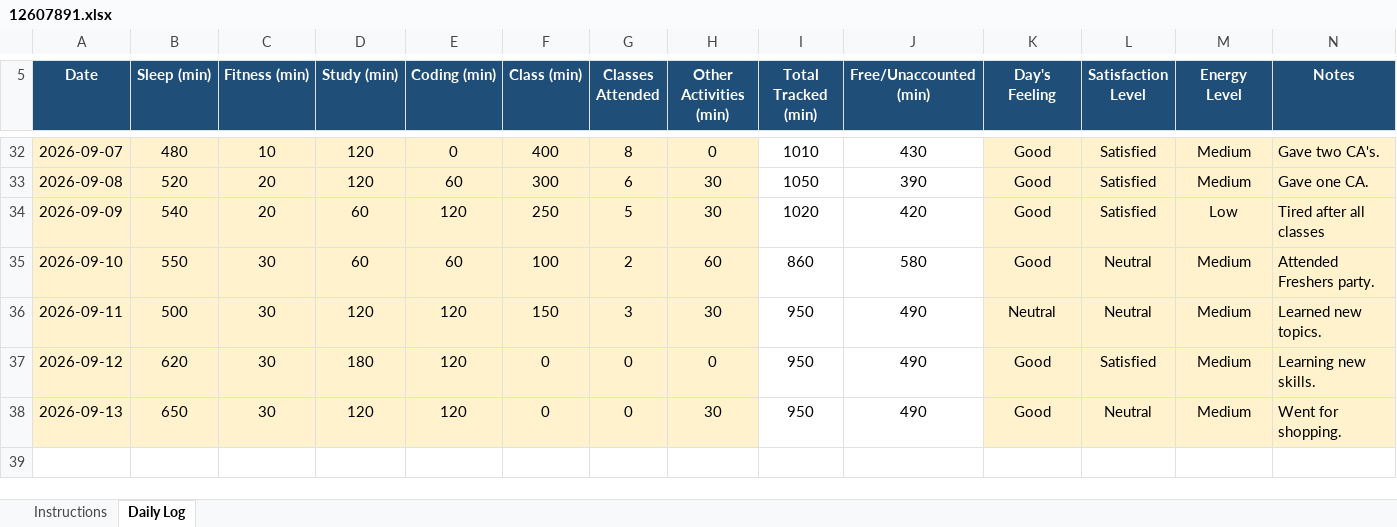
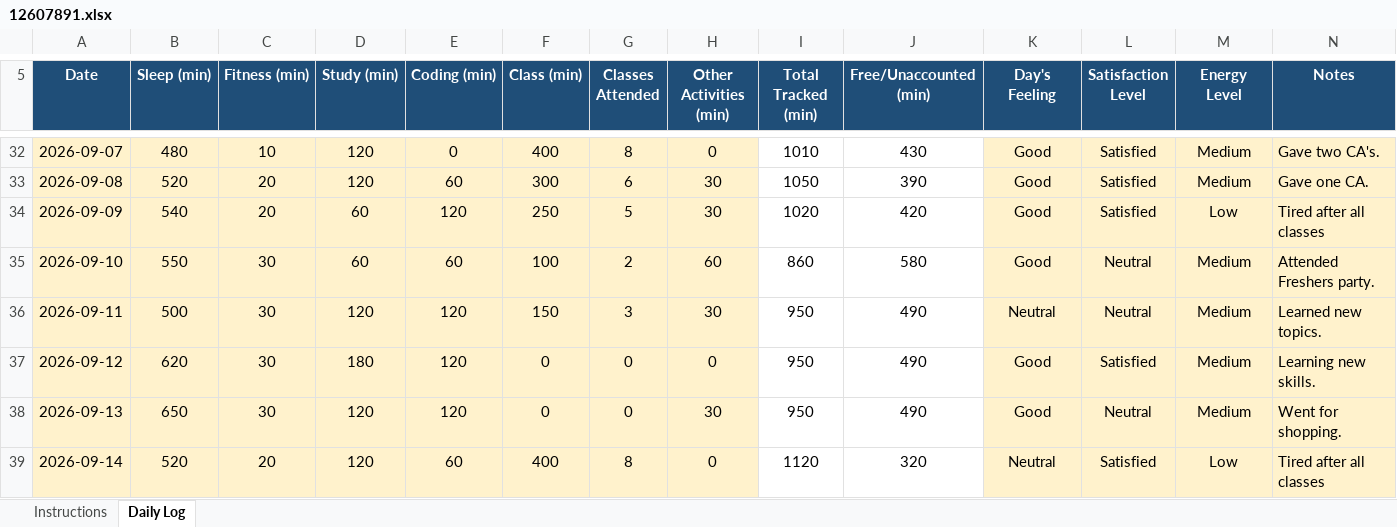
Before and after one commit to birajkishorepaul/Python, an Excel workbook: 12607891.xlsx, sheet Daily Log, drawn as a sheet; only a part is shown, gaps mark what is left out; values as stored, in another font and other column widths than the file's, no borders; conditional formats not drawn; the diff names each change by its address in the sheet, - before the commit and + after, or states it on an @@ line.

Commit message:
Daily Activity Tracker 14Sept

```diff
--- a/12607891.xlsx (sheet Daily Log)
+++ b/12607891.xlsx (sheet Daily Log)
+row 39: 2026-09-14 | 520 | 20 | 120 | 60 | 400 | 8 | 0 | 1120 | 320 | Neutral | Satisfied | Low | Tired after all classes
```
